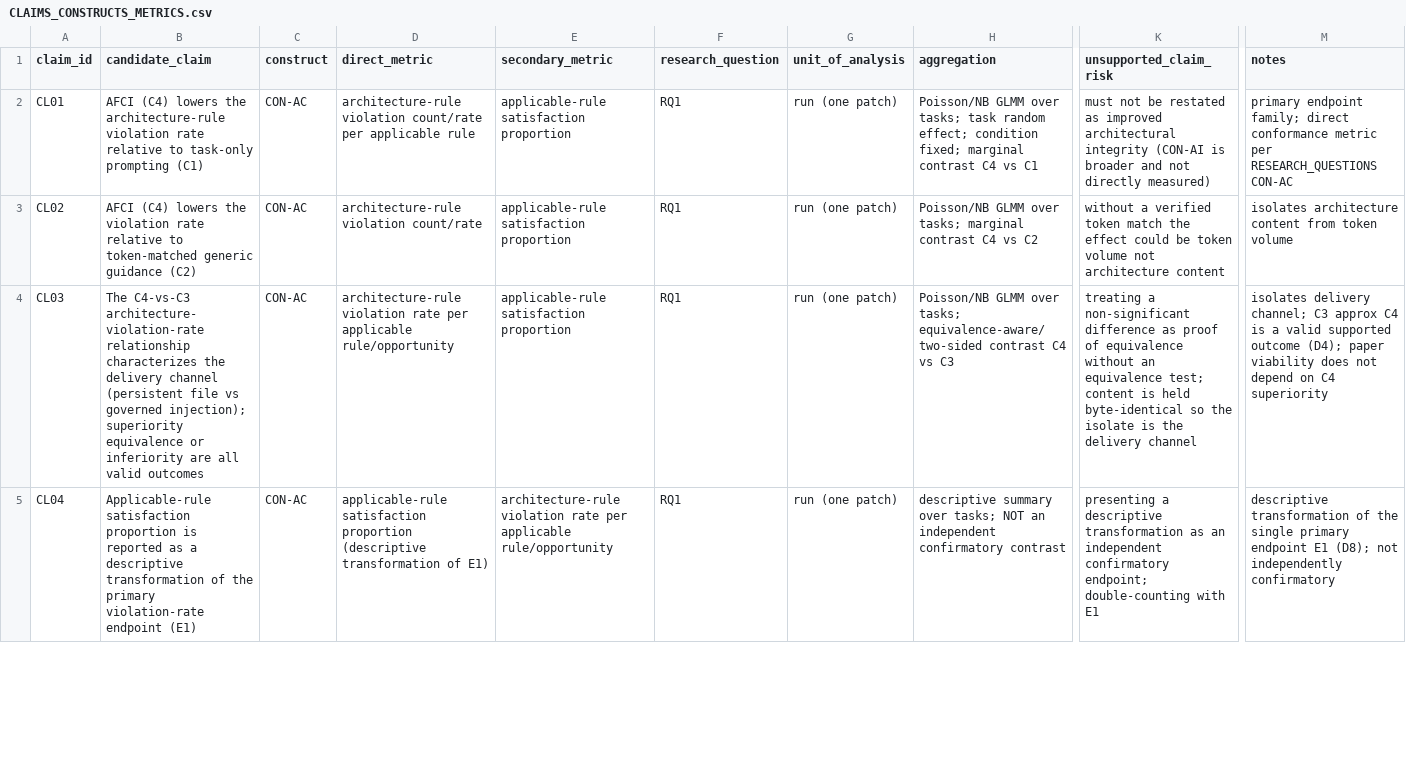
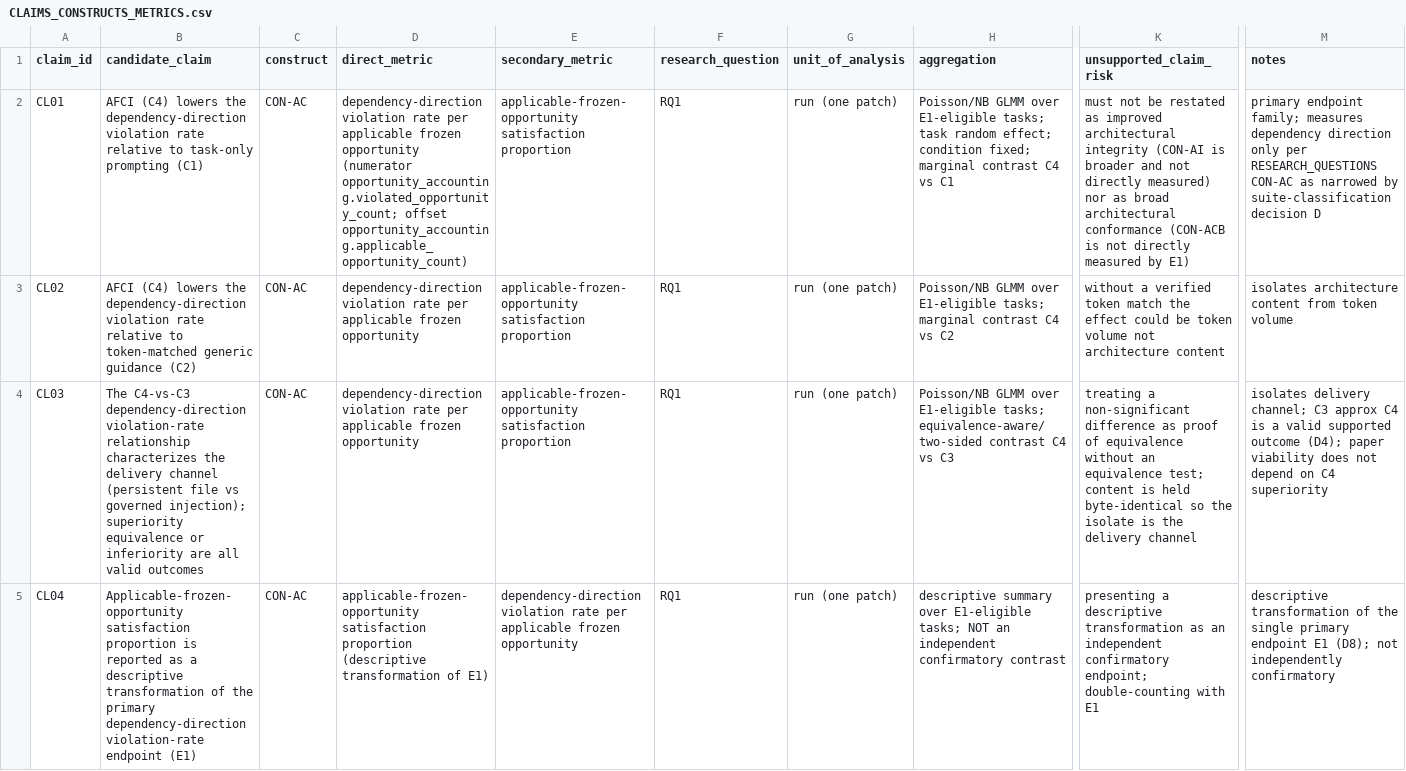
Before and after one commit to thakkarkeyur/afci-bench, a CSV file: docs/v2/CLAIMS_CONSTRUCTS_METRICS.csv, drawn as a sheet; only a part is shown, gaps mark what is left out; the diff covers the shown part only; the diff names each change by its address in the sheet, - before the commit and + after, or states it on an @@ line.

```diff
--- a/docs/v2/CLAIMS_CONSTRUCTS_METRICS.csv
+++ b/docs/v2/CLAIMS_CONSTRUCTS_METRICS.csv
-B2 (candidate_claim): …lowers the architecture-rule violation rate…
+B2 (candidate_claim): …lowers the dependency-direction violation rate…
-D2 (direct_metric): architecture-rule violation count/rate per applicable rule
+D2 (direct_metric): dependency-direction violation rate per applicable frozen opportunity (numerator opportunity_accounting.violated_opportunity_count; offset opportunity_accounting.applicable_opportunity_count)
-E2:E4 (secondary_metric): applicable-rule satisfaction proportion
+E2:E4 (secondary_metric): applicable-frozen-opportunity satisfaction proportion
-H2 (aggregation): …GLMM over tasks; task…
+H2 (aggregation): …GLMM over E1-eligible tasks; task…
-K2 (unsupported_claim_risk): …directly measured)
+K2 (unsupported_claim_risk): …directly measured) nor as broad architectural conformance (CON-ACB is not directly measured by E1)
-M2 (notes): …endpoint family; direct conformance metric per RESEARCH_QUESTIONS CON-AC
+M2 (notes): …endpoint family; measures dependency direction only per RESEARCH_QUESTIONS CON-AC as narrowed by suite-classification decision D
-B3 (candidate_claim): …lowers the violation rate…
+B3 (candidate_claim): …lowers the dependency-direction violation rate…
-D3 (direct_metric): architecture-rule violation count/rate
+D3 (direct_metric): dependency-direction violation rate per applicable frozen opportunity
-H3 (aggregation): …GLMM over tasks; marginal…
+H3 (aggregation): …GLMM over E1-eligible tasks; marginal…
-B4 (candidate_claim): The C4-vs-C3 architecture-violation-rate relationship characterizes…
+B4 (candidate_claim): The C4-vs-C3 dependency-direction violation-rate relationship characterizes…
-D4 (direct_metric): architecture-rule violation rate per applicable rule/opportunity
+D4 (direct_metric): dependency-direction violation rate per applicable frozen opportunity
-H4 (aggregation): …GLMM over tasks; equivalence-aware/two-sided…
+H4 (aggregation): …GLMM over E1-eligible tasks; equivalence-aware/two-sided…
-B5 (candidate_claim): Applicable-rule satisfaction proportion is reported as a descriptive transformation of the primary violation-rate endpoint…
+B5 (candidate_claim): Applicable-frozen-opportunity satisfaction proportion is reported as a descriptive transformation of the primary dependency-direction violation-rate endpoint…
-D5 (direct_metric): applicable-rule satisfaction proportion…
+D5 (direct_metric): applicable-frozen-opportunity satisfaction proportion…
-E5 (secondary_metric): architecture-rule violation rate per applicable rule/opportunity
+E5 (secondary_metric): dependency-direction violation rate per applicable frozen opportunity
-H5 (aggregation): …summary over tasks; NOT…
+H5 (aggregation): …summary over E1-eligible tasks; NOT…
```
Also changed, not shown: 1 added row and 9 edited cells elsewhere in this file, docs/v2/ARCHITECTURE_RULE_TRACEABILITY.csv, docs/v2/OPEN_DECISIONS.csv, 18 other files.
